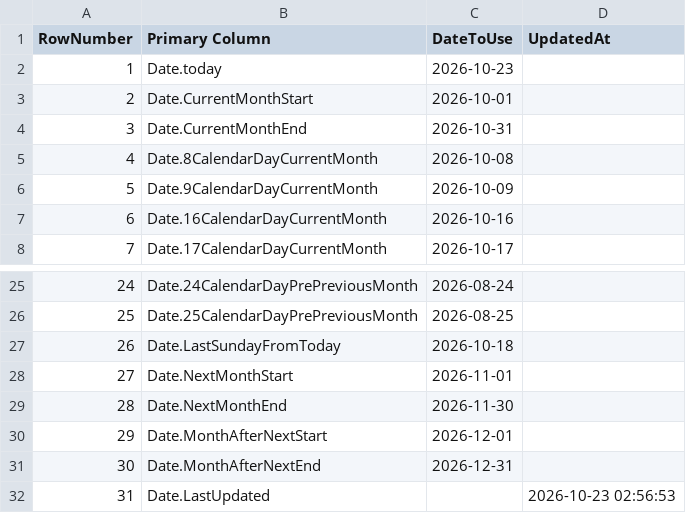
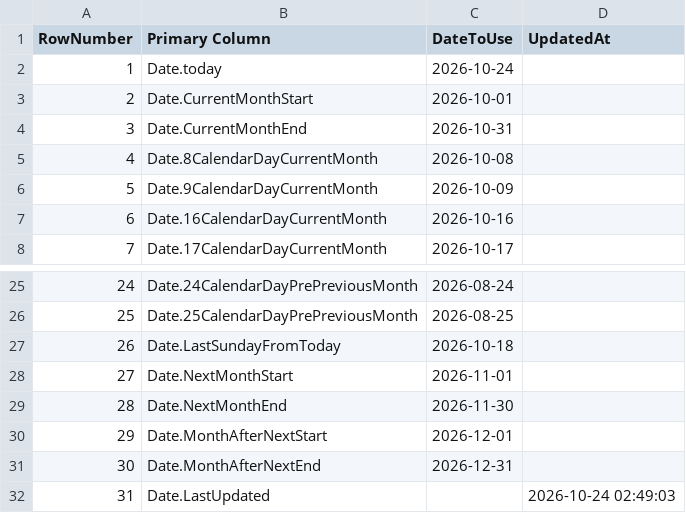
Before and after one commit to OleksandrZhavoronkov/powerbi-date-parameters, a CSV file: dates.csv, drawn as a sheet; only a part is shown, gaps mark what is left out.

```diff
--- a/dates.csv
+++ b/dates.csv
@@ -1,3 +1,3 @@
 RowNumber,Primary Column,DateToUse,UpdatedAt
-1,Date.today,2026-10-23,
+1,Date.today,2026-10-24,
 2,Date.CurrentMonthStart,2026-10-01,
@@ -31,2 +31,2 @@ RowNumber,Primary Column,DateToUse,UpdatedAt
 30,Date.MonthAfterNextEnd,2026-12-31,
-31,Date.LastUpdated,,2026-10-23 02:56:53
+31,Date.LastUpdated,,2026-10-24 02:49:03
```
